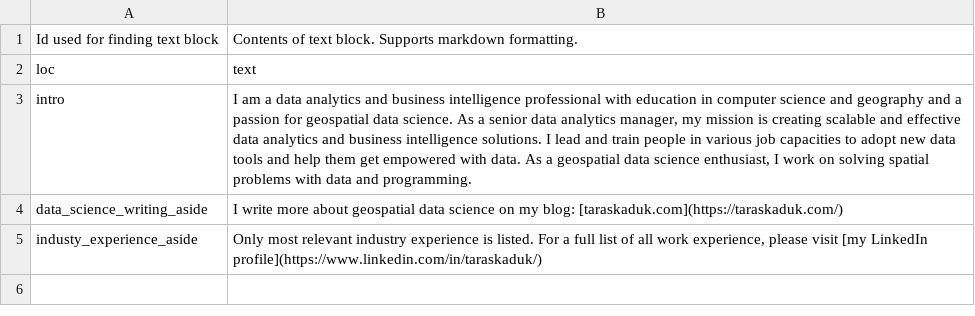
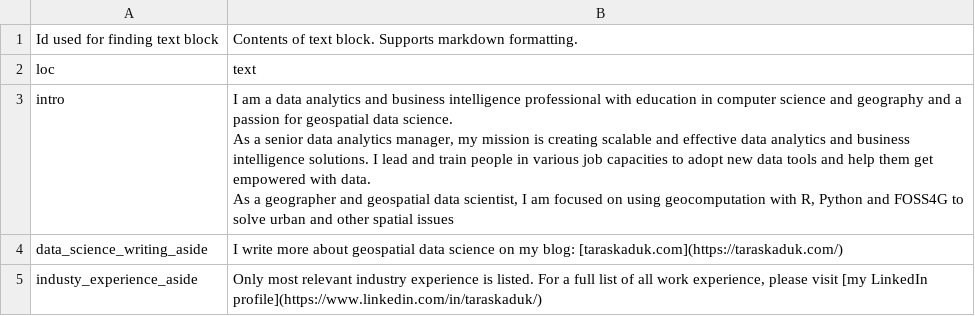
Before and after one commit to taraskaduk/cv, a CSV file: data/text_blocks.csv, drawn as a sheet.

```diff
--- a/data/text_blocks.csv
+++ b/data/text_blocks.csv
@@ -2,3 +2,5 @@ Id used for finding text block,Contents of text block. Supports markdown formatt
 loc,text
-intro,"I am a data analytics and business intelligence professional with education in computer science and geography and a passion for geospatial data science. As a senior data analytics manager, my mission is creating scalable and effective data analytics and business intelligence solutions. I lead and train people in various job capacities to adopt new data tools and help them get empowered with data. As a geospatial data science enthusiast, I work on solving spatial problems with data and programming."
+intro,"I am a data analytics and business intelligence professional with education in computer science and geography and a passion for geospatial data science.
+As a senior data analytics manager, my mission is creating scalable and effective data analytics and business intelligence solutions. I lead and train people in various job capacities to adopt new data tools and help them get empowered with data.
+As  a geographer and geospatial data scientist, I am focused on using geocomputation with R, Python and FOSS4G to solve urban and other spatial issues"
 data_science_writing_aside,I write more about geospatial data science on my blog: [taraskaduk.com](https://taraskaduk.com/)
```
Also changed, not shown: data/entries.csv, 5 other files.
